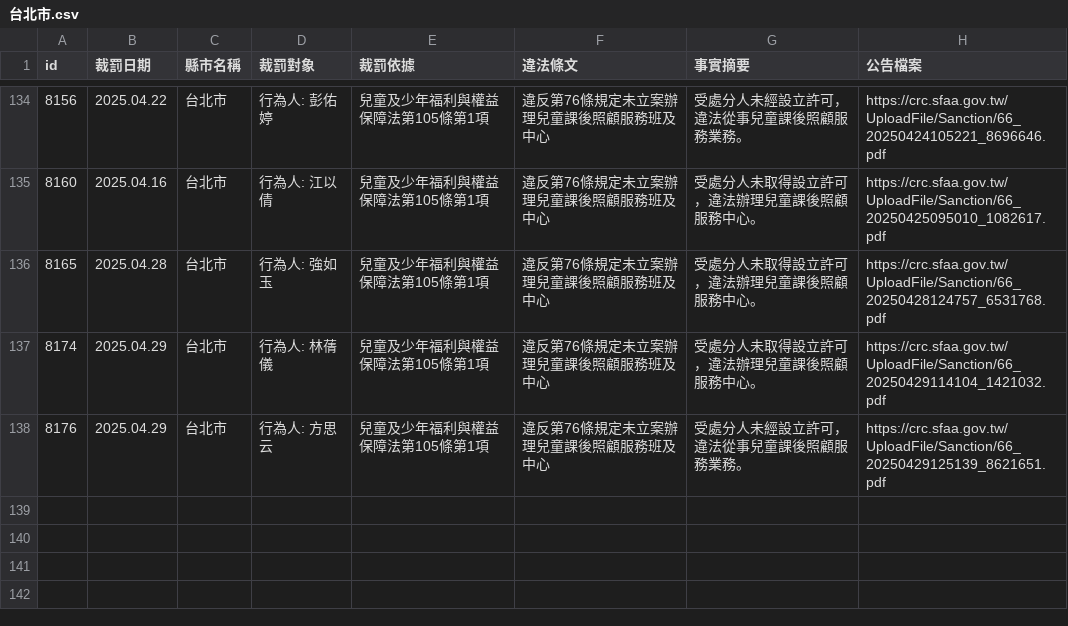
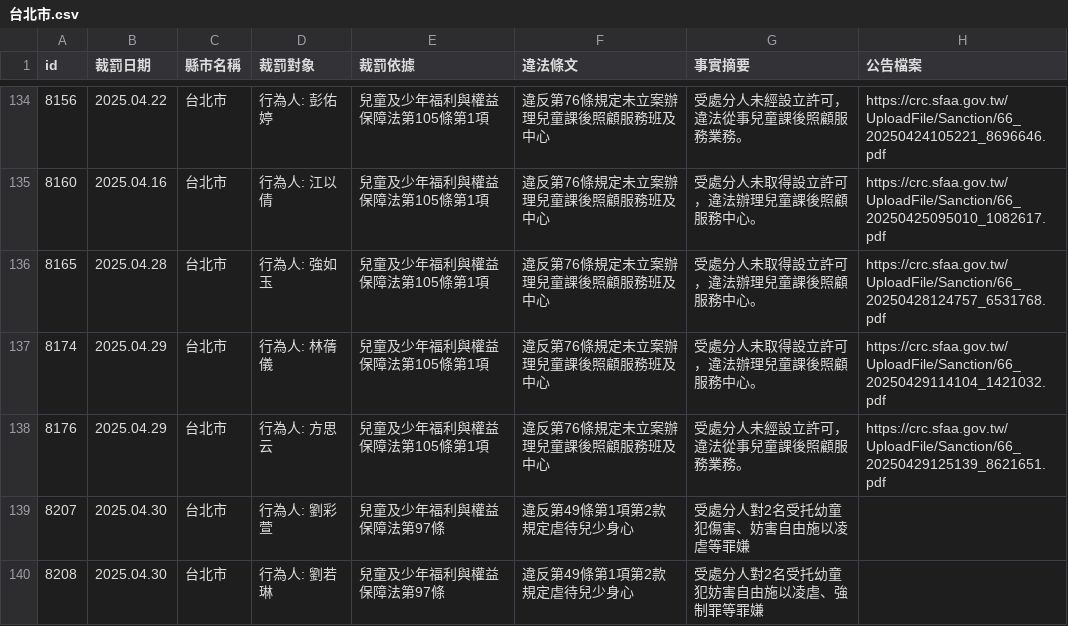
Before and after one commit to kiang/crc.sfaa.gov.tw, a CSV file: data/台北市.csv, drawn as a sheet; only a part is shown, gaps mark what is left out.

```diff
--- a/data/台北市.csv
+++ b/data/台北市.csv
@@ -141 +141,3 @@ id,裁罰日期,縣市名稱,裁罰對象,裁罰依據,違法條文,事實摘要
 8176,2025.04.29,台北市,"行為人: 方思云",兒童及少年福利與權益保障法第105條第1項,違反第76條規定未立案辦理兒童課後照顧服務班及中心,受處分人未經設立許可，違法從事兒童課後照顧服務業務。,https://crc.sfaa.gov.tw/UploadFile/Sanction/66_20250429125139_8621651.pdf
+8207,2025.04.30,台北市,"行為人: 劉彩萱",兒童及少年福利與權益保障法第97條,違反第49條第1項第2款規定虐待兒少身心,受處分人對2名受托幼童犯傷害、妨害自由施以凌虐等罪嫌,
+8208,2025.04.30,台北市,"行為人: 劉若琳",兒童及少年福利與權益保障法第97條,違反第49條第1項第2款規定虐待兒少身心,受處分人對2名受托幼童犯妨害自由施以凌虐、強制罪等罪嫌,
```
Also changed, not shown: data/花蓮縣.csv, data/苗栗縣.csv, 20 other files.
